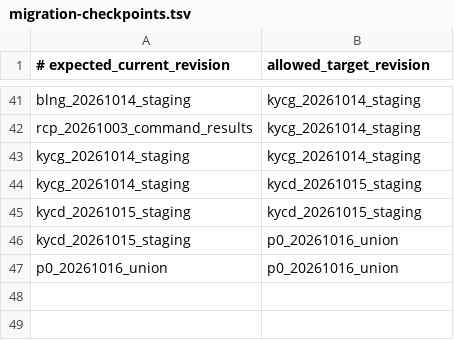
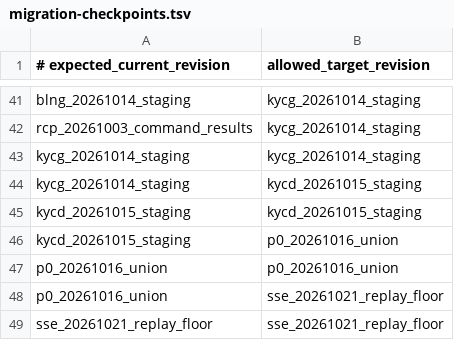
Before and after one commit to Verdaxis/verdaxis-backend, a TSV file: deploy/migration-checkpoints.tsv, drawn as a sheet; only a part is shown, gaps mark what is left out; the diff names each change by its address in the sheet, - before the commit and + after, or states it on an @@ line.

```diff
--- a/deploy/migration-checkpoints.tsv
+++ b/deploy/migration-checkpoints.tsv
+row 48: p0_20261016_union | sse_20261021_replay_floor
+row 49: sse_20261021_replay_floor | sse_20261021_replay_floor
```
Also changed, not shown: 10 other files.
